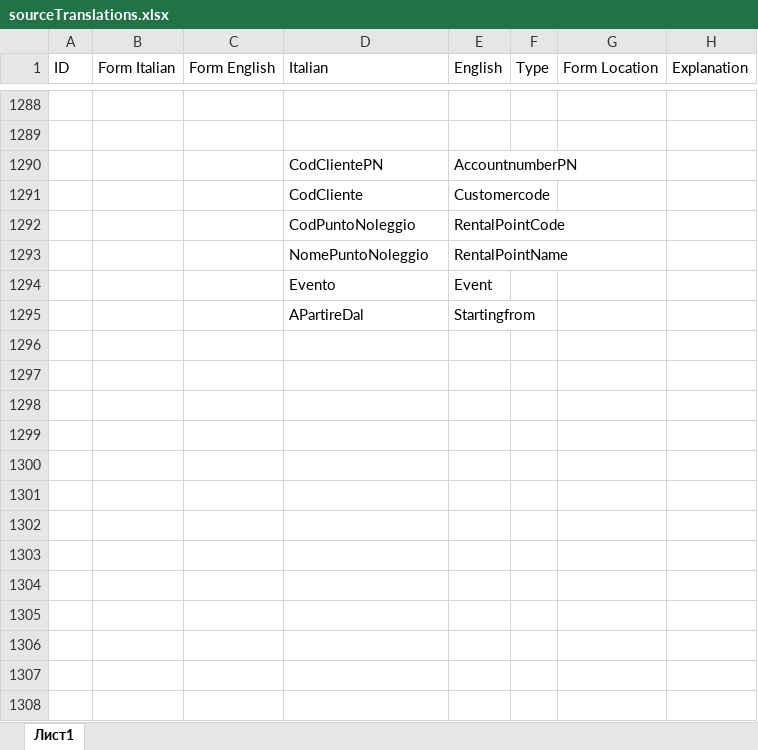
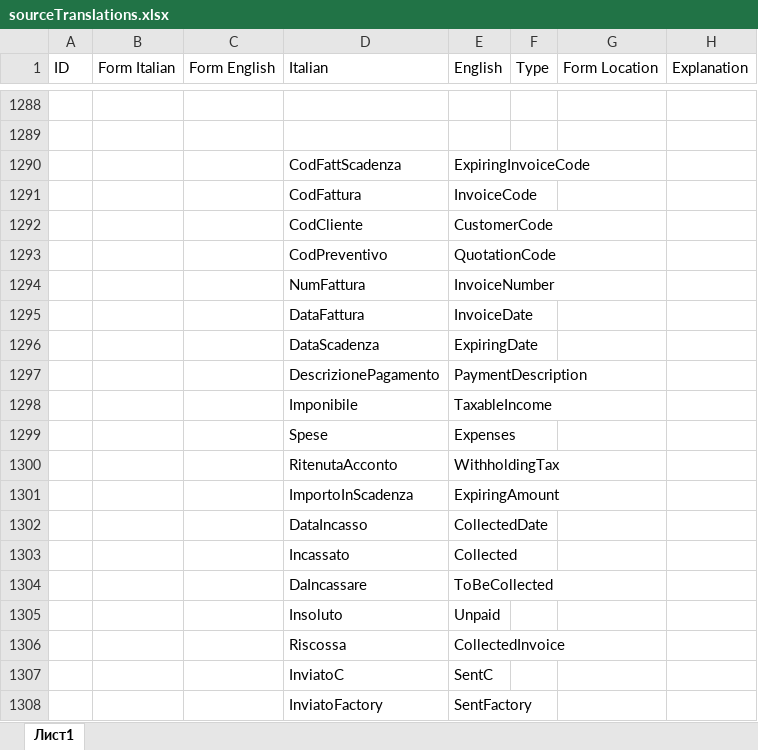
Before and after one commit to Vovanische/create-structure, an Excel workbook: sourceTranslations.xlsx, sheet Лист1, drawn as a sheet; only a part is shown, gaps mark what is left out; values as stored, in another font and other column widths than the file's, no borders; table styles not drawn; removed rows and columns are numbered as before the commit, all else as after; the diff names each change by its address in the sheet, - before the commit and + after, or states it on an @@ line.

```diff
--- a/sourceTranslations.xlsx (sheet Лист1)
+++ b/sourceTranslations.xlsx (sheet Лист1)
-row 1290:  |  |  | CodClientePN | AccountnumberPN
+row 1290:  |  |  | CodFattScadenza | ExpiringInvoiceCode
+row 1291:  |  |  | CodFattura | InvoiceCode
-E1292 (English): Customercode
+E1292 (English): CustomerCode
-row 1292:  |  |  | CodPuntoNoleggio | RentalPointCode
-row 1293:  |  |  | NomePuntoNoleggio | RentalPointName
-row 1294:  |  |  | Evento | Event
-row 1295:  |  |  | APartireDal | Startingfrom
+row 1293:  |  |  | CodPreventivo | QuotationCode
+row 1294:  |  |  | NumFattura | InvoiceNumber
+row 1295:  |  |  | DataFattura | InvoiceDate
+row 1296:  |  |  | DataScadenza | ExpiringDate
+row 1297:  |  |  | DescrizionePagamento | PaymentDescription
+row 1298:  |  |  | Imponibile | TaxableIncome
+row 1299:  |  |  | Spese | Expenses
+row 1300:  |  |  | RitenutaAcconto | WithholdingTax
+row 1301:  |  |  | ImportoInScadenza | ExpiringAmount
+row 1302:  |  |  | DataIncasso | CollectedDate
+row 1303:  |  |  | Incassato | Collected
+row 1304:  |  |  | DaIncassare | ToBeCollected
+row 1305:  |  |  | Insoluto | Unpaid
+row 1306:  |  |  | Riscossa | CollectedInvoice
+row 1307:  |  |  | InviatoC | SentC
+row 1308:  |  |  | InviatoFactory | SentFactory
```
Also changed, not shown: 9 other files.
